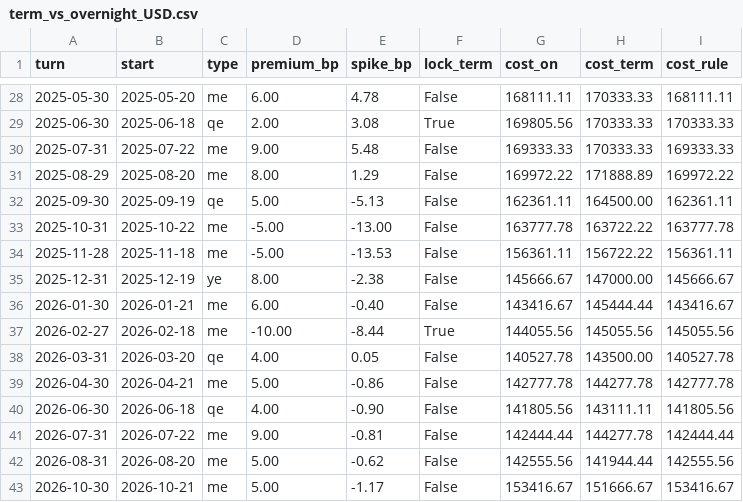
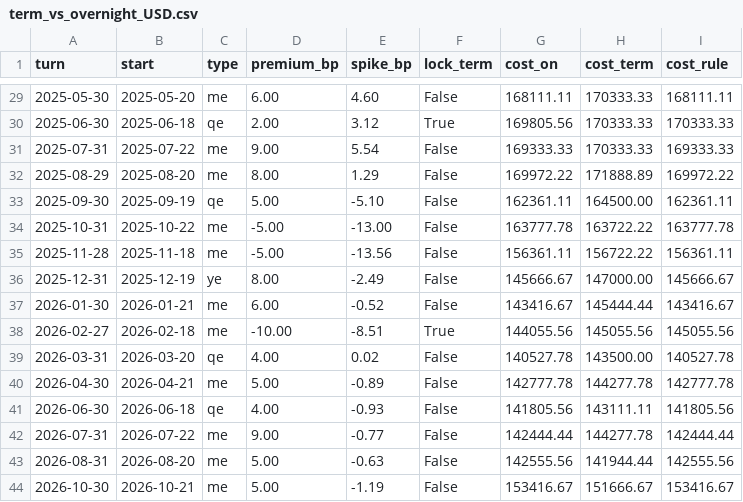
Before and after one commit to Li52utm/price-of-collateral, a CSV file: results/forecast/term_vs_overnight_USD.csv, drawn as a sheet; only a part is shown, gaps mark what is left out; the diff covers the shown part only.

```diff
--- a/results/forecast/term_vs_overnight_USD.csv
+++ b/results/forecast/term_vs_overnight_USD.csv
@@ -28,16 +29,16 @@ turn,start,type,premium_bp,spike_bp,lock_term,cost_on,cost_term,cost_rule
-2025-05-30,2025-05-20,me,6.00,4.78,False,168111.11,170333.33,168111.11
-2025-06-30,2025-06-18,qe,2.00,3.08,True,169805.56,170333.33,170333.33
-2025-07-31,2025-07-22,me,9.00,5.48,False,169333.33,170333.33,169333.33
+2025-05-30,2025-05-20,me,6.00,4.60,False,168111.11,170333.33,168111.11
+2025-06-30,2025-06-18,qe,2.00,3.12,True,169805.56,170333.33,170333.33
+2025-07-31,2025-07-22,me,9.00,5.54,False,169333.33,170333.33,169333.33
 2025-08-29,2025-08-20,me,8.00,1.29,False,169972.22,171888.89,169972.22
-2025-09-30,2025-09-19,qe,5.00,-5.13,False,162361.11,164500.00,162361.11
+2025-09-30,2025-09-19,qe,5.00,-5.10,False,162361.11,164500.00,162361.11
 2025-10-31,2025-10-22,me,-5.00,-13.00,False,163777.78,163722.22,163777.78
-2025-11-28,2025-11-18,me,-5.00,-13.53,False,156361.11,156722.22,156361.11
-2025-12-31,2025-12-19,ye,8.00,-2.38,False,145666.67,147000.00,145666.67
-2026-01-30,2026-01-21,me,6.00,-0.40,False,143416.67,145444.44,143416.67
-2026-02-27,2026-02-18,me,-10.00,-8.44,True,144055.56,145055.56,145055.56
-2026-03-31,2026-03-20,qe,4.00,0.05,False,140527.78,143500.00,140527.78
-2026-04-30,2026-04-21,me,5.00,-0.86,False,142777.78,144277.78,142777.78
-2026-06-30,2026-06-18,qe,4.00,-0.90,False,141805.56,143111.11,141805.56
-2026-07-31,2026-07-22,me,9.00,-0.81,False,142444.44,144277.78,142444.44
-2026-08-31,2026-08-20,me,5.00,-0.62,False,142555.56,141944.44,142555.56
-2026-10-30,2026-10-21,me,5.00,-1.17,False,153416.67,151666.67,153416.67
+2025-11-28,2025-11-18,me,-5.00,-13.56,False,156361.11,156722.22,156361.11
+2025-12-31,2025-12-19,ye,8.00,-2.49,False,145666.67,147000.00,145666.67
+2026-01-30,2026-01-21,me,6.00,-0.52,False,143416.67,145444.44,143416.67
+2026-02-27,2026-02-18,me,-10.00,-8.51,True,144055.56,145055.56,145055.56
+2026-03-31,2026-03-20,qe,4.00,0.02,False,140527.78,143500.00,140527.78
+2026-04-30,2026-04-21,me,5.00,-0.89,False,142777.78,144277.78,142777.78
+2026-06-30,2026-06-18,qe,4.00,-0.93,False,141805.56,143111.11,141805.56
+2026-07-31,2026-07-22,me,9.00,-0.77,False,142444.44,144277.78,142444.44
+2026-08-31,2026-08-20,me,5.00,-0.63,False,142555.56,141944.44,142555.56
+2026-10-30,2026-10-21,me,5.00,-1.19,False,153416.67,151666.67,153416.67
```
Also changed, not shown: 1 added row and 21 edited cells elsewhere in this file, results/forecast/test_predictions_USD.csv, results/forecast/turn_effects_USD.csv, 21 other files.
